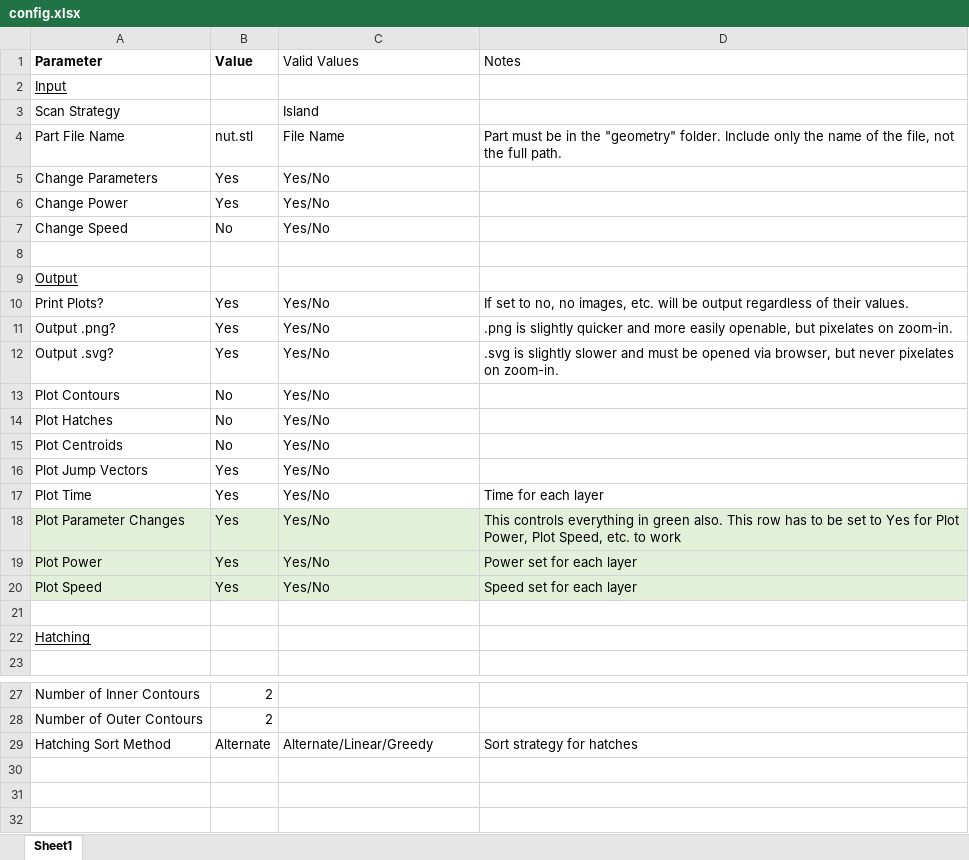
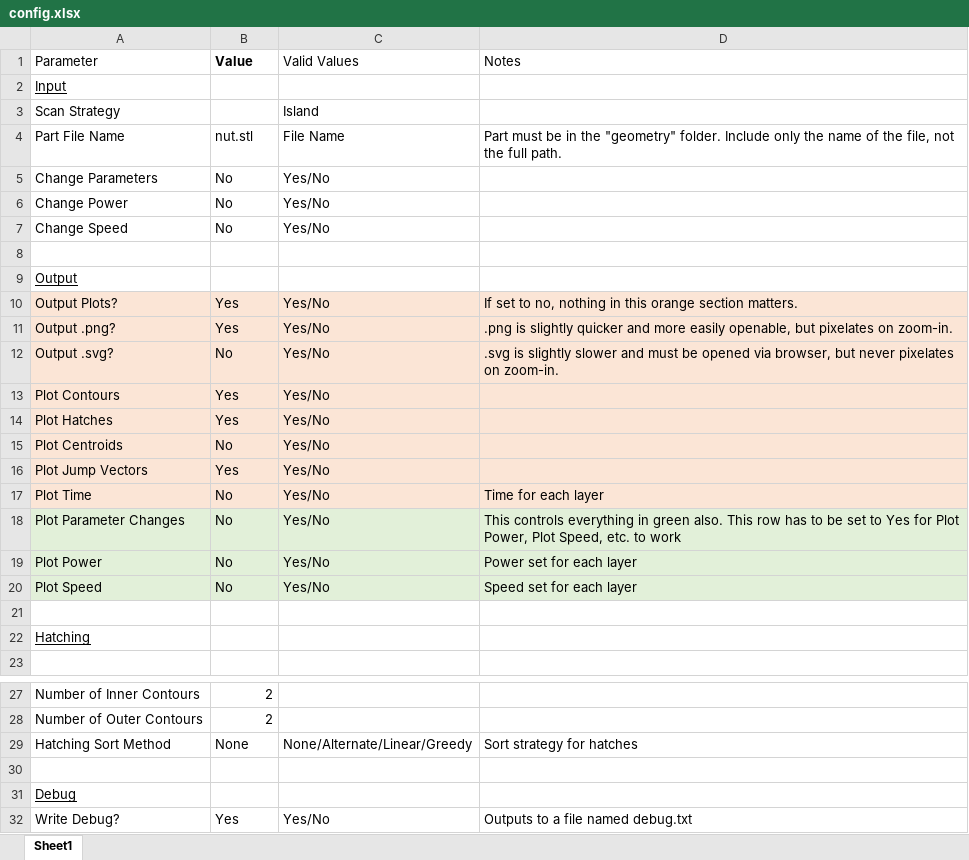
Before and after one commit to osu-cdme/cdme-scangen, an Excel workbook: config.xlsx, sheet Sheet1, drawn as a sheet; only a part is shown, gaps mark what is left out; values as stored, in another font and other column widths than the file's, no borders; the diff names each change by its address in the sheet, - before the commit and + after, or states it on an @@ line.

```diff
--- a/config.xlsx (sheet Sheet1)
+++ b/config.xlsx (sheet Sheet1)
-A1 bold: on
+A1 bold: off
-B5:B6 (Value): Yes
+B5:B6 (Value): No
-A10 (Parameter): Print Plots?
+A10 (Parameter): Output Plots?
-A10:D17 fill: none
+A10:D17 fill: #FBE5D6
-D10 (Notes): …to no, no images, etc. will be output regardless of their values.
+D10 (Notes): …to no, nothing in this orange section matters.
-B12 (Value): Yes
+B12 (Value): No
-B13:B14 (Value): No
+B13:B14 (Value): Yes
-B17:B20 (Value): Yes
+B17:B20 (Value): No
-B29 (Value): Alternate
+B29 (Value): None
-C29 (Valid Values): Alternate/Linear/Greedy
+C29 (Valid Values): None/Alternate/Linear/Greedy
+row 30: (empty)
+row 31: Debug
+row 32: Write Debug? | Yes | Yes/No | Outputs to a file named debug.txt
```
Also changed, not shown: 4 other files.
